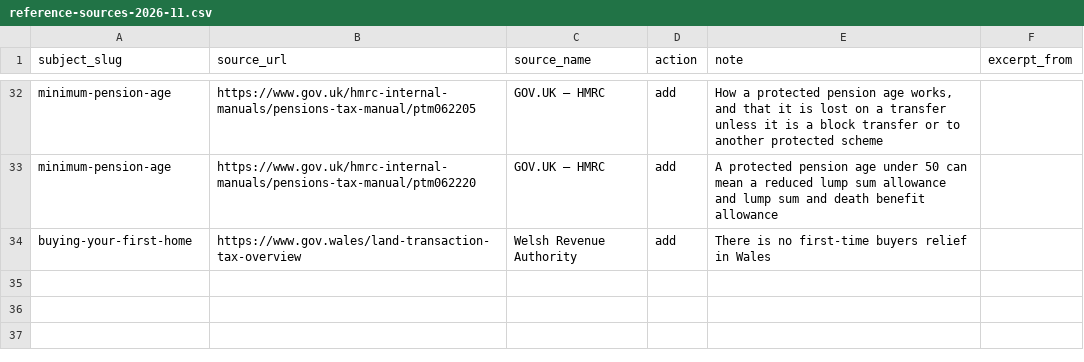
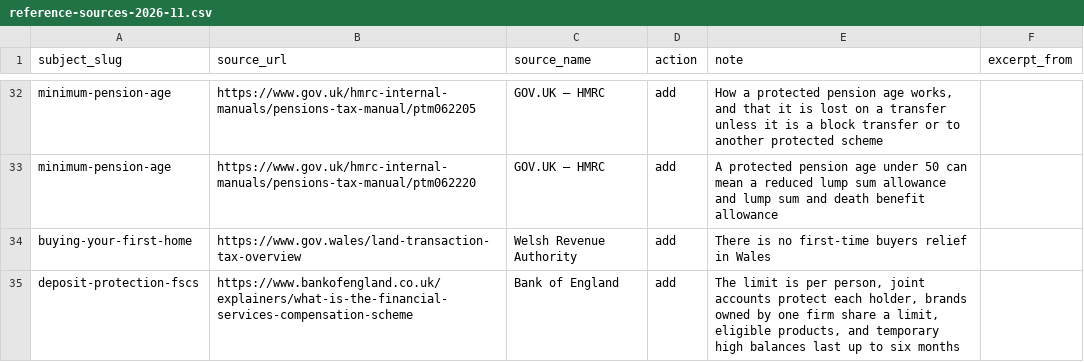
Before and after one commit to rray74/financefactlibrary-website, a CSV file: data/imports/reference-sources-2026-11.csv, drawn as a sheet; only a part is shown, gaps mark what is left out.

Commit message:
Fix Deposit Protection (FSCS) page text
Reword the sentences that followed the PRA policy statement, replace the
vague 'exclusions that relate to the depositor' line with the products that
are eligible, and align the brands and joint account wording with the Bank
of England's FSCS explainer, which is added as a reference source (the PRA
statement does not cover per person limits, joint accounts or brands).

```diff
--- a/data/imports/reference-sources-2026-11.csv
+++ b/data/imports/reference-sources-2026-11.csv
@@ -34 +34,2 @@ minimum-pension-age,https://www.gov.uk/hmrc-internal-manuals/pensions-tax-manual
 buying-your-first-home,https://www.gov.wales/land-transaction-tax-overview,Welsh Revenue Authority,add,There is no first-time buyers relief in Wales,
+deposit-protection-fscs,https://www.bankofengland.co.uk/explainers/what-is-the-financial-services-compensation-scheme,Bank of England,add,"The limit is per person, joint accounts protect each holder, brands owned by one firm share a limit, eligible products, and temporary high balances last up to six months",
```
Also changed, not shown: 1 other file.
